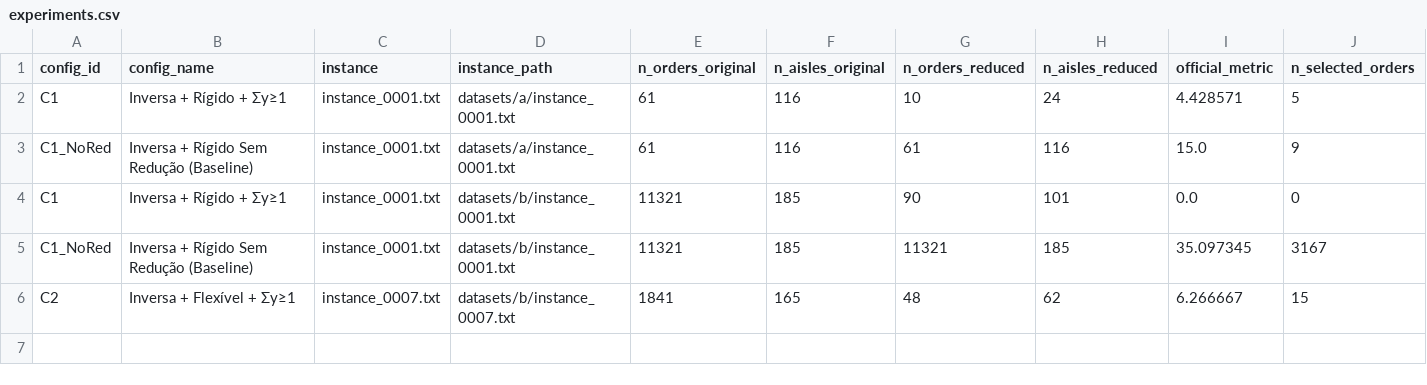
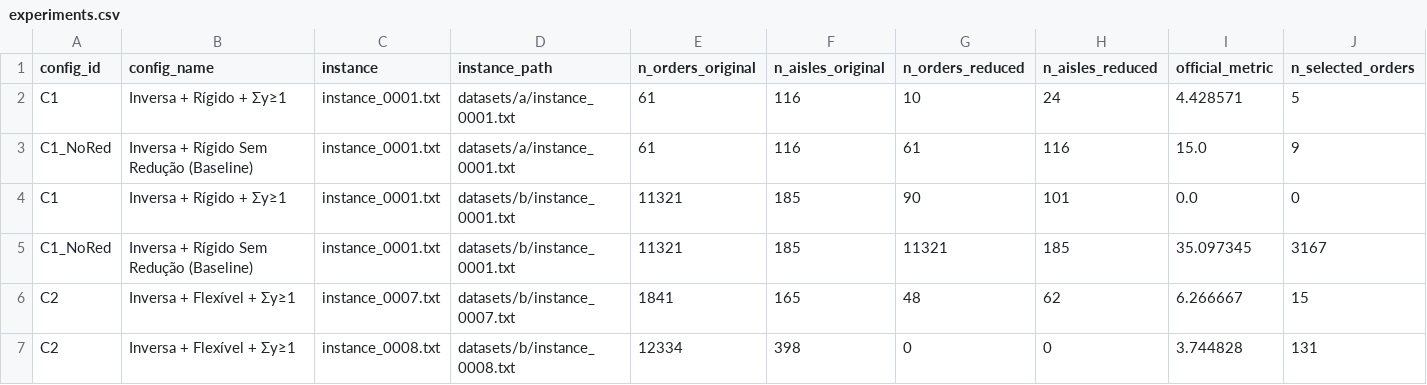
Before and after one commit to fabio-linhares/wopp-fix-and-optimize, a CSV file: results/modulo_4/experiments.csv, drawn as a sheet; only a part is shown; rows hold the shown columns only; the diff names each change by its address in the sheet, - before the commit and + after, or states it on an @@ line.

Commit message:
Results: Adicionar resultados e análise da instância B08 no CSV e relatório

```diff
--- a/results/modulo_4/experiments.csv
+++ b/results/modulo_4/experiments.csv
+row 7: C2 | Inversa + Flexível + Σy≥1 | instance_0008.txt | datasets/b/instance_0008.txt | 12334 | 398 | 0 | 0 | 3.744828 | 131
```
Also changed, not shown: 1 other file.
